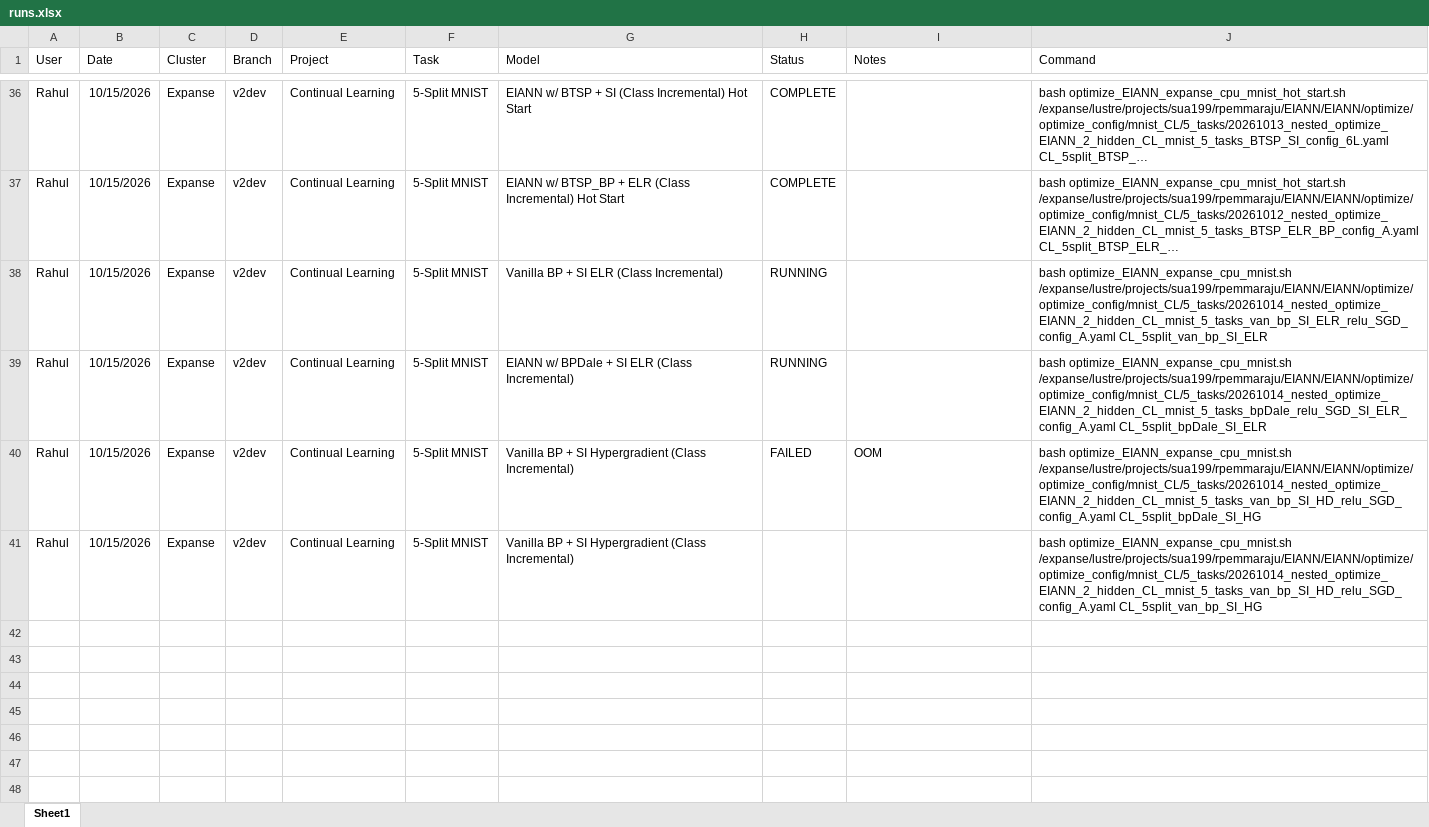
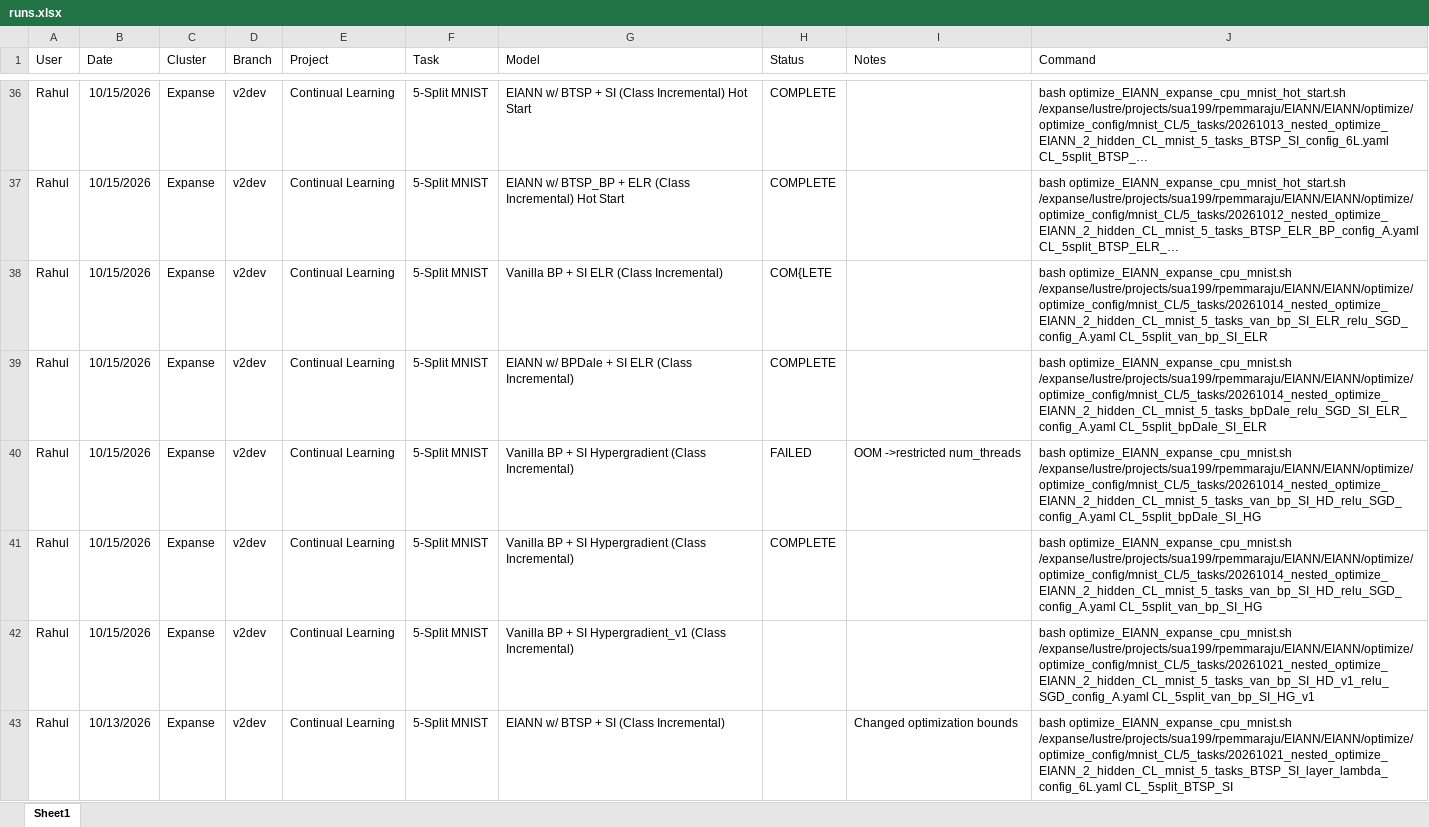
Before and after one commit to Milstein-Lab/EIANN, an Excel workbook: runs.xlsx, sheet Sheet1, drawn as a sheet; only a part is shown, gaps mark what is left out; long unchanged cells end in …; values as stored, in another font and other column widths than the file's, no borders; addresses are those after the commit; the diff names each change by its address in the sheet, - before the commit and + after, or states it on an @@ line.

Commit message:
edited yamls

```diff
--- a/runs.xlsx (sheet Sheet1)
+++ b/runs.xlsx (sheet Sheet1)
-H38 (Status): RUNNING
+H38 (Status): COM{LETE
-H39 (Status): RUNNING
+H39 (Status): COMPLETE
-I40 (Notes): OOM
+I40 (Notes): OOM ->restricted num_threads
+row 41: Rahul | 10/15/2026 | Expanse | v2dev | Continual Learning | 5-Split MNIST | Vanilla BP + SI Hypergradient (Class Incremental) | COMPLETE |  | bash optimize_EIANN_expanse_cpu_mnist.sh /expanse/lustre/projects/sua199/rpemmaraju/EIANN/EIANN/optimize/optimize_config/mnist_CL/5_tasks/20261014_nested_optimize_EIANN_2_hidden_CL_mnist_5_tasks_van_bp_SI_HD_relu_SGD_config_A.yaml CL_5split_van_bp_SI_HG
-G42 (Model): …+ SI Hypergradient (Class Incremental)
+G42 (Model): …+ SI Hypergradient_v1 (Class Incremental)
-J42 (Command): bash optimize_EIANN_expanse_cpu_mnist.sh /expanse/lustre/projects/sua199/rpemmaraju/EIANN/EIANN/optimize/optimize_config/mnist_CL/5_tasks/20261014_nested_optimize_EIANN_2_hidden_CL_mnist_5_tasks_van_bp_SI_HD_relu_SGD_config_A.yaml CL_5split_van_bp_SI_HG
+J42 (Command): bash optimize_EIANN_expanse_cpu_mnist.sh /expanse/lustre/projects/sua199/rpemmaraju/EIANN/EIANN/optimize/optimize_config/mnist_CL/5_tasks/20261021_nested_optimize_EIANN_2_hidden_CL_mnist_5_tasks_van_bp_SI_HD_v1_relu_SGD_config_A.yaml CL_5split_van_bp_SI_HG_v1
+row 43: Rahul | 10/13/2026 | Expanse | v2dev | Continual Learning | 5-Split MNIST | EIANN w/ BTSP + SI (Class Incremental) |  | Changed optimization bounds | bash optimize_EIANN_expanse_cpu_mnist.sh /expanse/lustre/projects/sua199/rpemmaraju/EIANN/EIANN/optimize/optimize_config/mnist_CL/5_tasks/20261021_nested_optimize_EIANN_2_hidden_CL_mnist_5_tasks_BTSP_SI_layer_lambda_config_6L.yaml CL_5split_BTSP_SI
```
Also changed, not shown: 18 other files.
